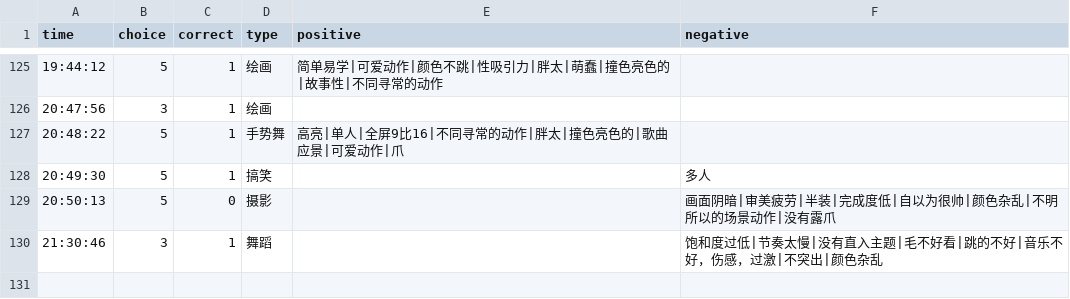
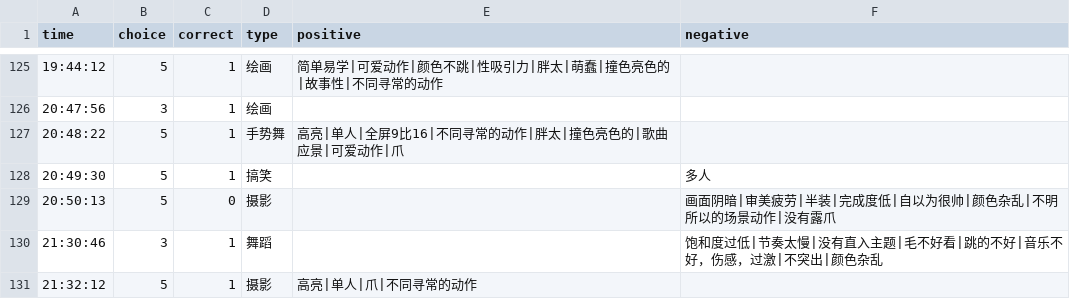
Before and after one commit to heyan9/qidi-data, a CSV file: logs/2026-11-11.csv, drawn as a sheet; only a part is shown, gaps mark what is left out.

Commit message:
sync logs/2026-11-11.csv

```diff
--- a/logs/2026-11-11.csv
+++ b/logs/2026-11-11.csv
@@ -130 +130,2 @@ time,choice,correct,type,positive,negative
     21:30:46,3,1,舞蹈,,饱和度过低|节奏太慢|没有直入主题|毛不好看|跳的不好|音乐不好，伤感，过激|不突出|颜色杂乱
+21:32:12,5,1,摄影,高亮|单人|爪|不同寻常的动作,
```
